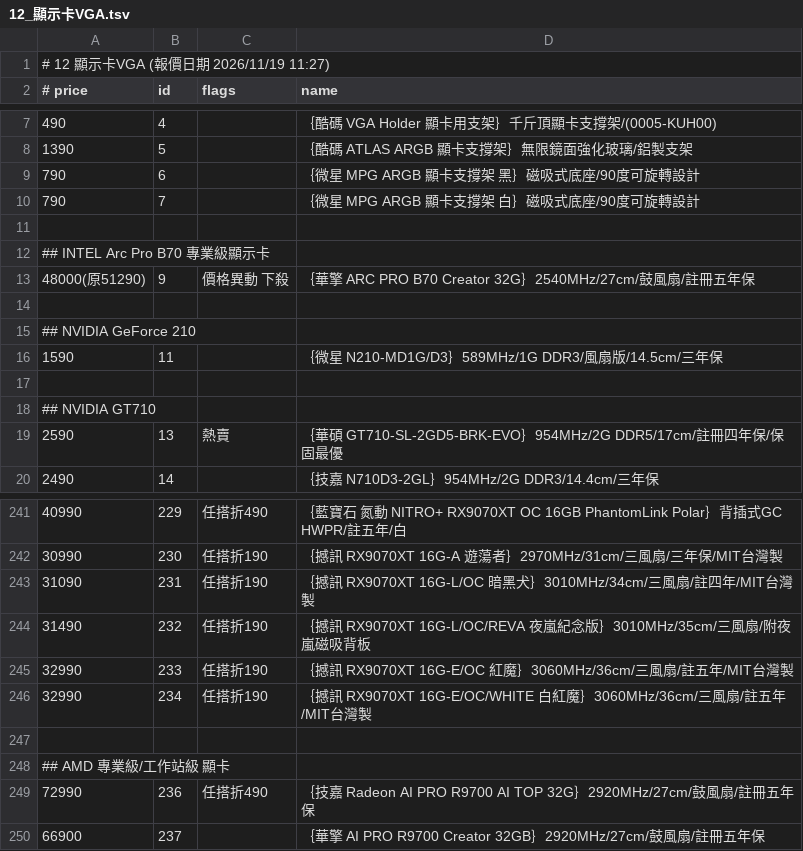
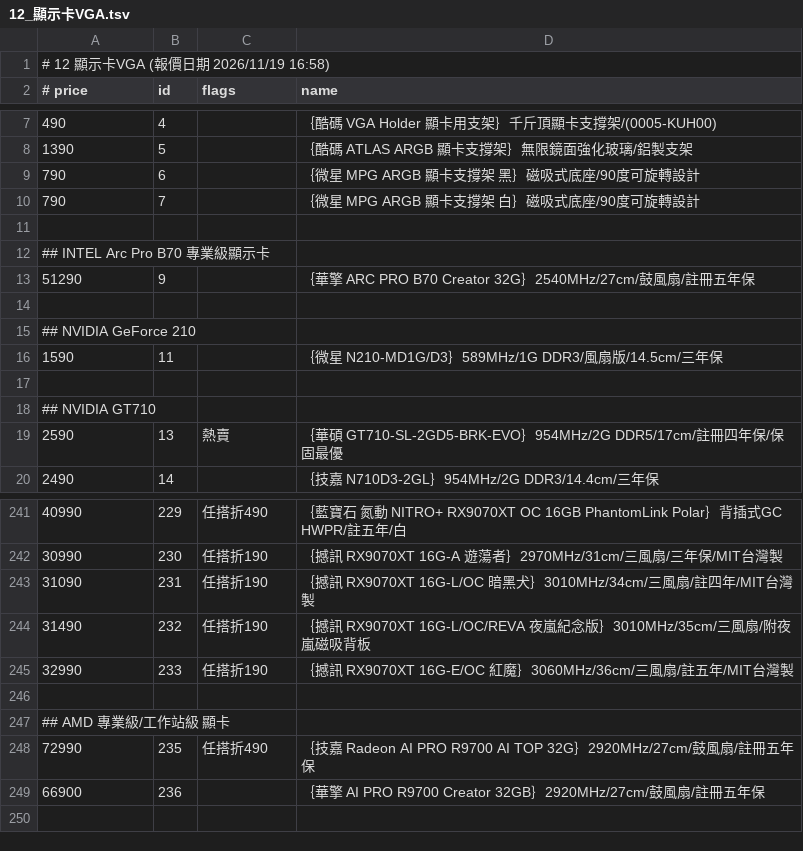
Before and after one commit to jakeuj/coolpc-quote, a TSV file: data/by_category/12_顯示卡VGA.tsv, drawn as a sheet; only a part is shown, gaps mark what is left out.

```diff
--- a/data/by_category/12_顯示卡VGA.tsv
+++ b/data/by_category/12_顯示卡VGA.tsv
@@ -1,2 +1,2 @@
-# 12 顯示卡VGA  (報價日期 2026/11/19 11:27)
+# 12 顯示卡VGA  (報價日期 2026/11/19 16:58)
 # price	id	flags	name
@@ -12,3 +12,3 @@
 ## INTEL Arc Pro B70 專業級顯示卡
-48000(原51290)	9	價格異動 下殺	｛華擎 ARC PRO B70 Creator 32G｝2540MHz/27cm/鼓風扇/註冊五年保
+51290	9		｛華擎 ARC PRO B70 Creator 32G｝2540MHz/27cm/鼓風扇/註冊五年保
 
@@ -245,6 +245,5 @@
 32990	233	任搭折190	｛撼訊 RX9070XT 16G-E/OC 紅魔｝3060MHz/36cm/三風扇/註五年/MIT台灣製
-32990	234	任搭折190	｛撼訊 RX9070XT 16G-E/OC/WHITE 白紅魔｝3060MHz/36cm/三風扇/註五年/MIT台灣製
 
 ## AMD 專業級/工作站級 顯卡
-72990	236	任搭折490	｛技嘉 Radeon AI PRO R9700 AI TOP 32G｝2920MHz/27cm/鼓風扇/註冊五年保
-66900	237		｛華擎 AI PRO R9700 Creator 32GB｝2920MHz/27cm/鼓風扇/註冊五年保
+72990	235	任搭折490	｛技嘉 Radeon AI PRO R9700 AI TOP 32G｝2920MHz/27cm/鼓風扇/註冊五年保
+66900	236		｛華擎 AI PRO R9700 Creator 32GB｝2920MHz/27cm/鼓風扇/註冊五年保
```
Also changed, not shown: data/by_category/04_處理器_CPU.tsv, data/by_category/11_封閉式_開放式水冷.tsv, 33 other files.
